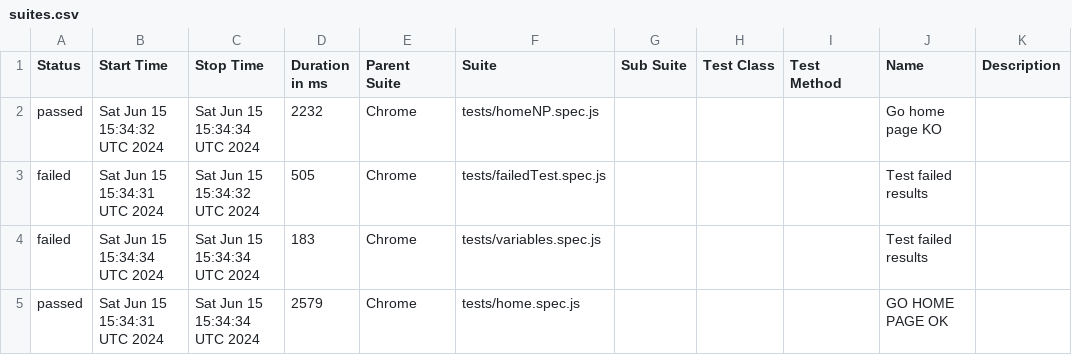
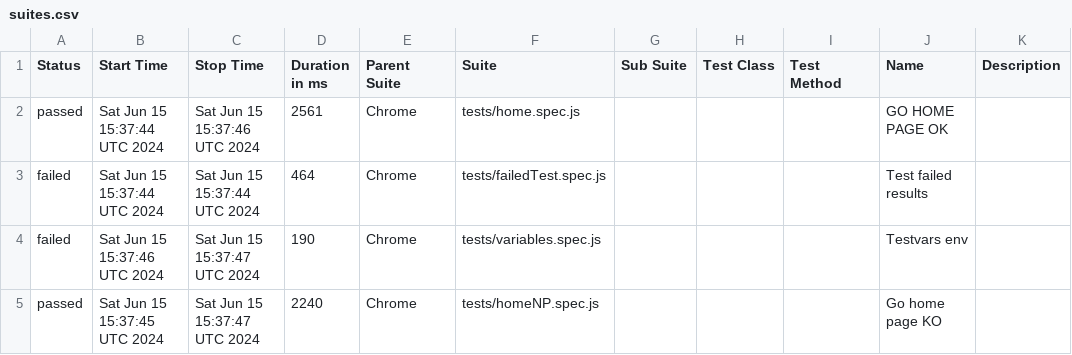
Before and after one commit to omardwwm/playwrightAutoTest, a CSV file: data/suites.csv, drawn as a sheet.

```diff
--- a/data/suites.csv
+++ b/data/suites.csv
@@ -1,5 +1,5 @@
 "Status","Start Time","Stop Time","Duration in ms","Parent Suite","Suite","Sub Suite","Test Class","Test Method","Name","Description"
-"passed","Sat Jun 15 15:34:32 UTC 2024","Sat Jun 15 15:34:34 UTC 2024","2232","Chrome","tests/homeNP.spec.js","","","","Go home page KO",""
-"failed","Sat Jun 15 15:34:31 UTC 2024","Sat Jun 15 15:34:32 UTC 2024","505","Chrome","tests/failedTest.spec.js","","","","Test failed results",""
-"failed","Sat Jun 15 15:34:34 UTC 2024","Sat Jun 15 15:34:34 UTC 2024","183","Chrome","tests/variables.spec.js","","","","Test failed results",""
-"passed","Sat Jun 15 15:34:31 UTC 2024","Sat Jun 15 15:34:34 UTC 2024","2579","Chrome","tests/home.spec.js","","","","GO HOME PAGE OK",""
+"passed","Sat Jun 15 15:37:44 UTC 2024","Sat Jun 15 15:37:46 UTC 2024","2561","Chrome","tests/home.spec.js","","","","GO HOME PAGE OK",""
+"failed","Sat Jun 15 15:37:44 UTC 2024","Sat Jun 15 15:37:44 UTC 2024","464","Chrome","tests/failedTest.spec.js","","","","Test failed results",""
+"failed","Sat Jun 15 15:37:46 UTC 2024","Sat Jun 15 15:37:47 UTC 2024","190","Chrome","tests/variables.spec.js","","","","Testvars env",""
+"passed","Sat Jun 15 15:37:45 UTC 2024","Sat Jun 15 15:37:47 UTC 2024","2240","Chrome","tests/homeNP.spec.js","","","","Go home page KO",""
```
Also changed, not shown: 34 other files.
